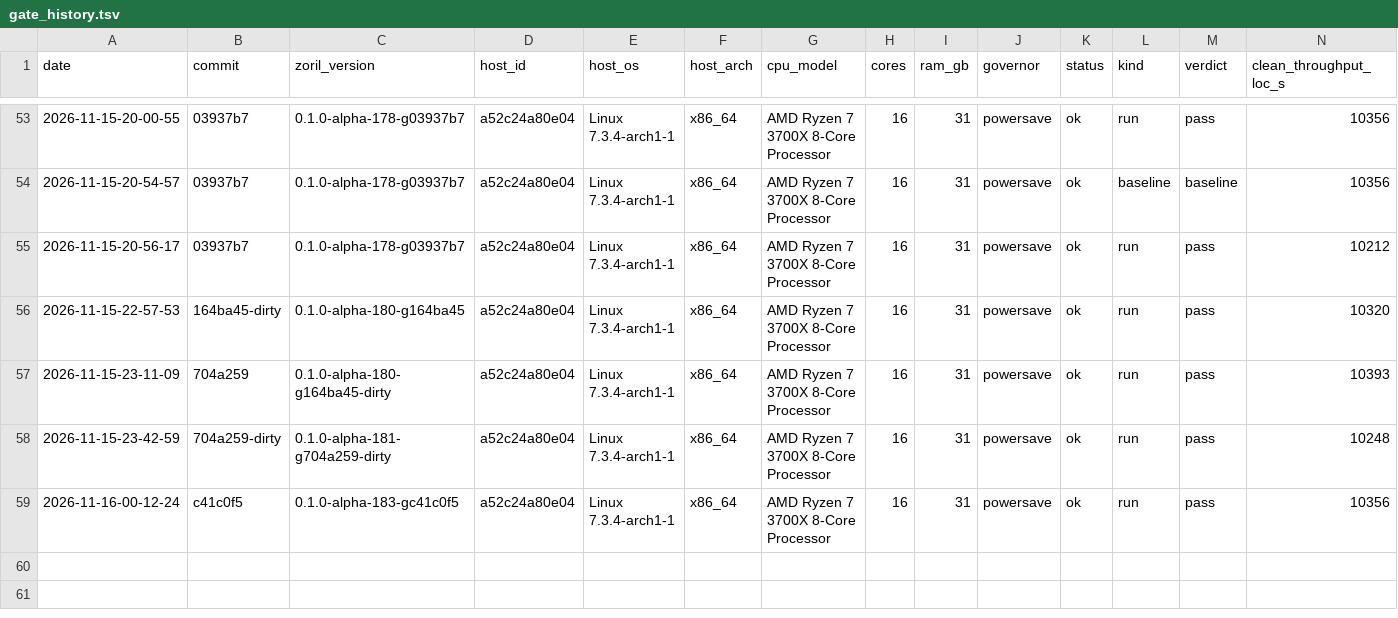
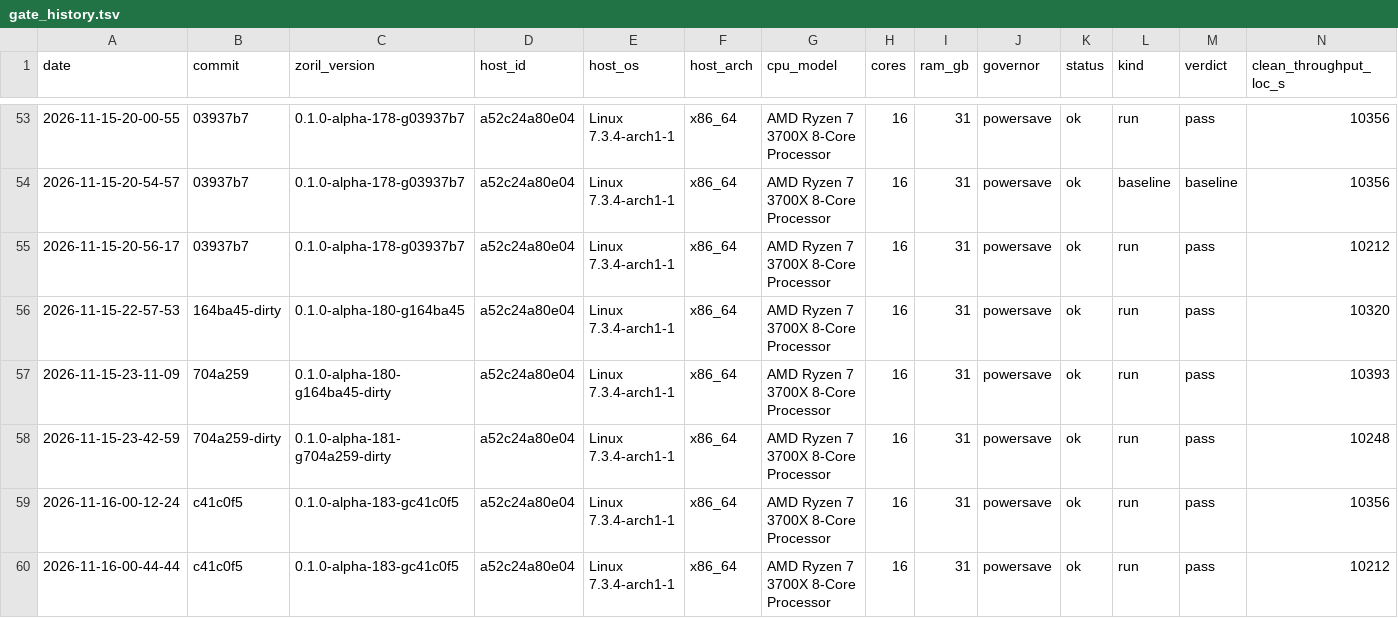
Before and after one commit to engenforge/zoril, a TSV file: gate_history.tsv, drawn as a sheet; only a part is shown, gaps mark what is left out; rows hold the shown columns only; the diff names each change by its address in the sheet, - before the commit and + after, or states it on an @@ line.

```diff
--- a/gate_history.tsv
+++ b/gate_history.tsv
+row 60: 2026-11-16-00-44-44 | c41c0f5 | 0.1.0-alpha-183-gc41c0f5 | a52c24a80e04 | Linux 7.3.4-arch1-1 | x86_64 | AMD Ryzen 7 3700X 8-Core Processor | 16 | 31 | powersave | ok | run | pass | 10212
```
